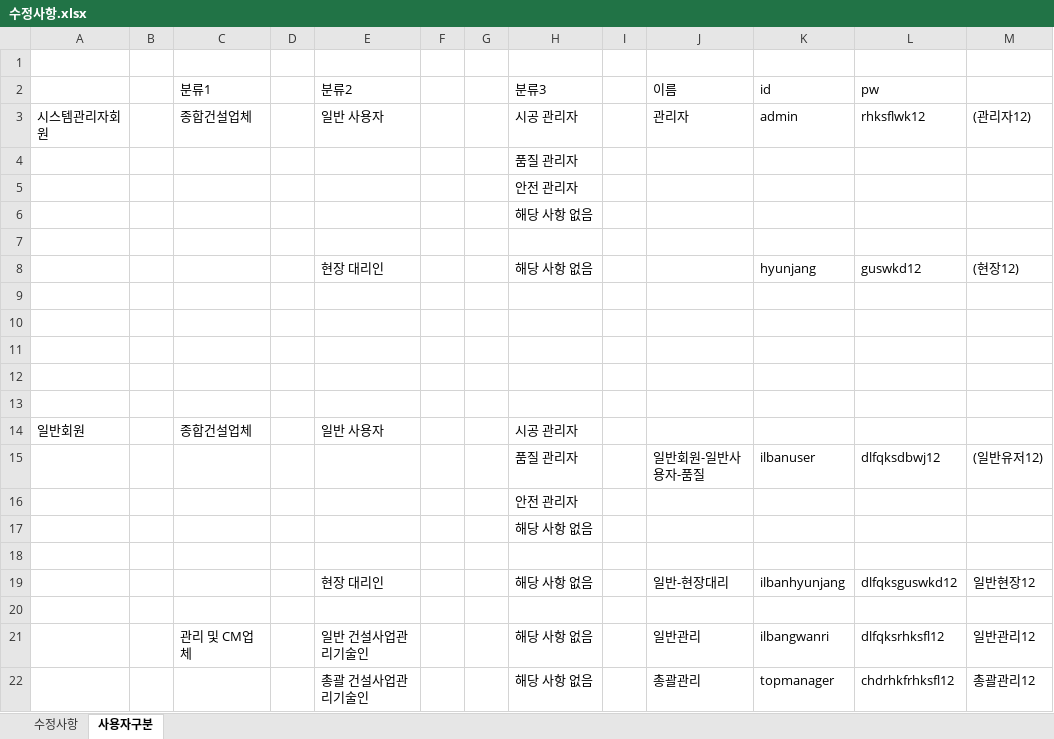
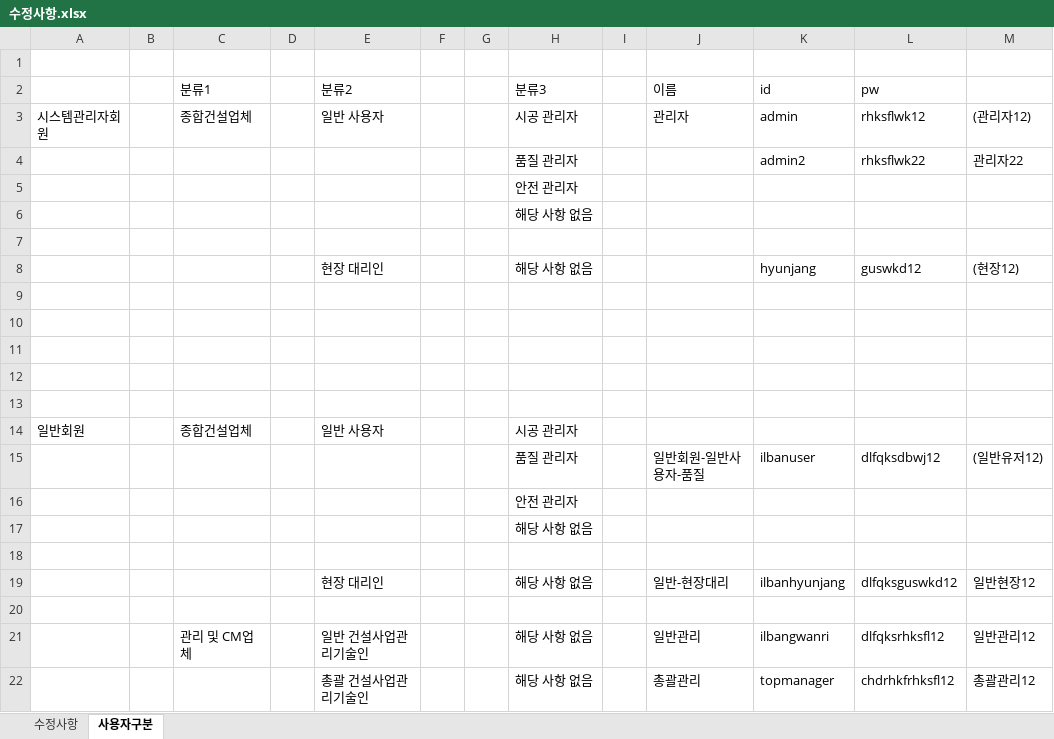
Before and after one commit to eunwoo/django_test, an Excel workbook: 수정사항.xlsx, sheet 사용자구분, drawn as a sheet; values as stored, in another font and other column widths than the file's, no borders; removed rows and columns are numbered as before the commit, all else as after; the diff names each change by its address in the sheet, - before the commit and + after, or states it on an @@ line.

Commit message:
1. 조립 가설기자재 품질평가 및 관리 소프트웨어 오류_시스템 관리자.hwp, 수정사항.xlsx 수정

```diff
--- a/수정사항.xlsx (sheet 사용자구분)
+++ b/수정사항.xlsx (sheet 사용자구분)
-row 4:  |  |  |  |  |  |  | 품질 관리자
+row 4:  |  |  |  |  |  |  | 품질 관리자 |  |  | admin2 | rhksflwk22 | 관리자22
```
Also changed, not shown: 1 other file.
